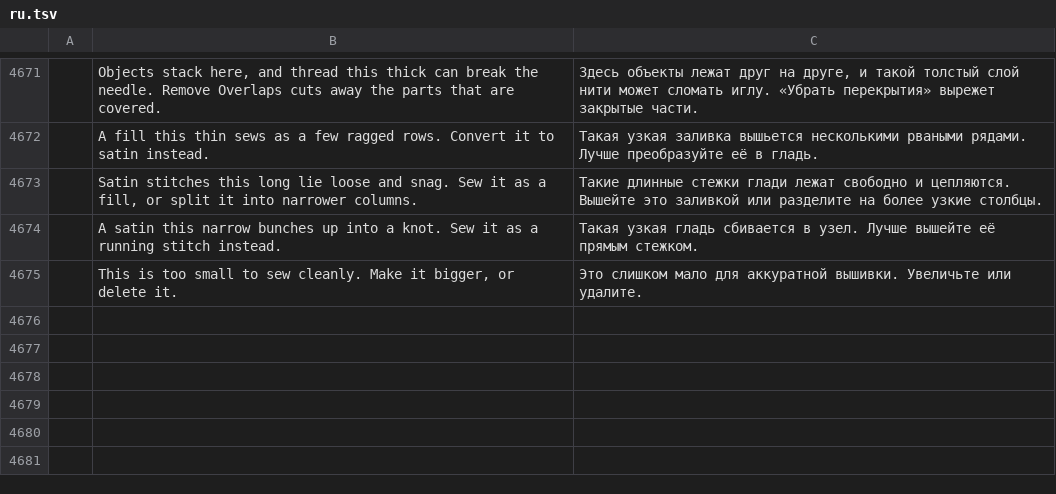
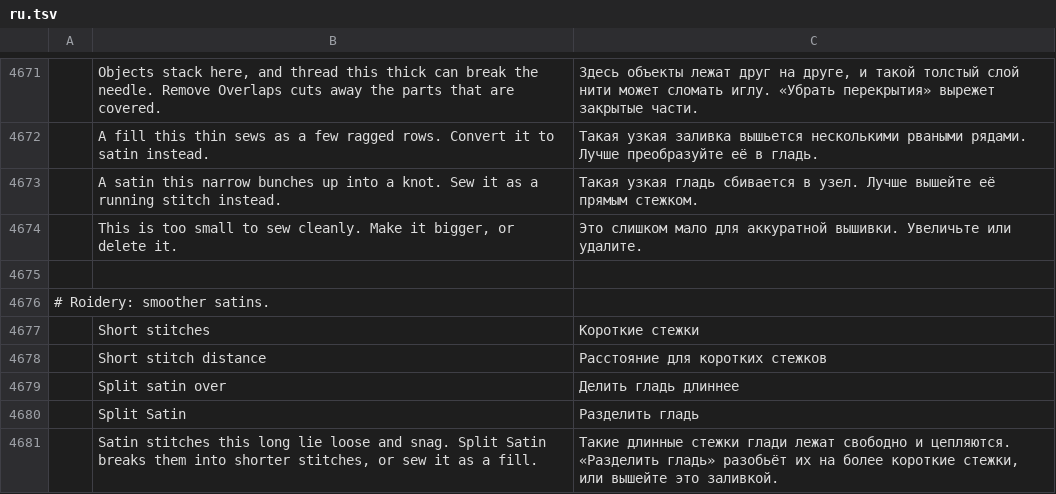
Before and after one commit to lork-fork/Roidery, a TSV file: crates/ui-egui/src/i18n/ru.tsv, drawn as a sheet; only a part is shown, gaps mark what is left out; removed rows and columns are numbered as before the commit, all else as after; the diff names each change by its address in the sheet, - before the commit and + after, or states it on an @@ line.

```diff
--- a/crates/ui-egui/src/i18n/ru.tsv
+++ b/crates/ui-egui/src/i18n/ru.tsv
-row 4673:  | Satin stitches this long lie loose and snag. Sew it as a fill, or split it into narrower columns. | Такие длинные стежки глади лежат свободно и цепляются. Вышейте это заливкой или разделите на более узкие столбцы.
+row 4675: (empty)
+row 4676: # Roidery: smoother satins.
+row 4677:  | Short stitches | Короткие стежки
+row 4678:  | Short stitch distance | Расстояние для коротких стежков
+row 4679:  | Split satin over | Делить гладь длиннее
+row 4680:  | Split Satin | Разделить гладь
+row 4681:  | Satin stitches this long lie loose and snag. Split Satin breaks them into shorter stitches, or sew it as a fill. | Такие длинные стежки глади лежат свободно и цепляются. «Разделить гладь» разобьёт их на более короткие стежки, или вышейте это заливкой.
```
Also changed, not shown: crates/ui-egui/src/i18n/es.tsv, crates/ui-egui/src/i18n/hu.tsv, 20 other files.
